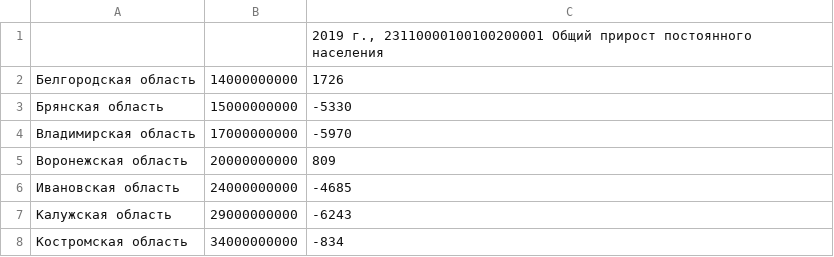
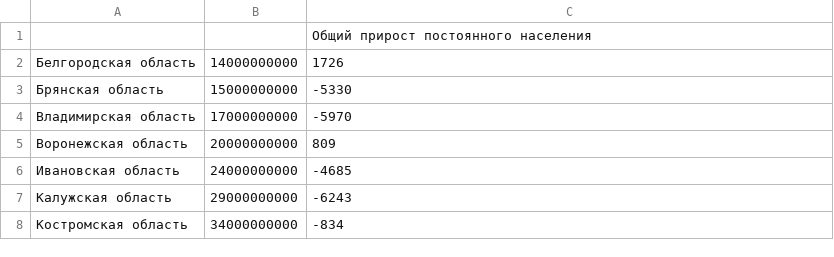
Before and after one commit to Scrubi19/RubyLabs, a CSV file: work_with_csv/lib/2.csv, drawn as a sheet; only a part is shown.

```diff
--- a/work_with_csv/lib/2.csv
+++ b/work_with_csv/lib/2.csv
@@ -1,2 +1,2 @@
-,,"2019 г., 23110000100100200001 Общий прирост постоянного населения"
+,,Общий прирост постоянного населения
 Белгородская область,14000000000,1726
```
Also changed, not shown: work_with_csv/lib/1.csv, 4 other files.
